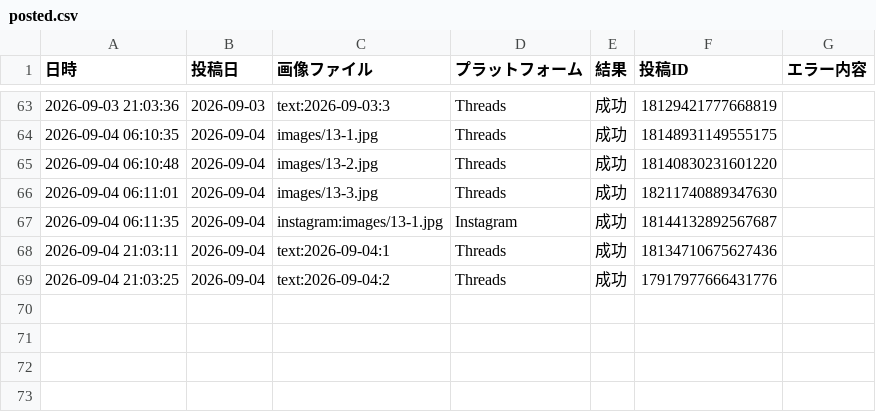
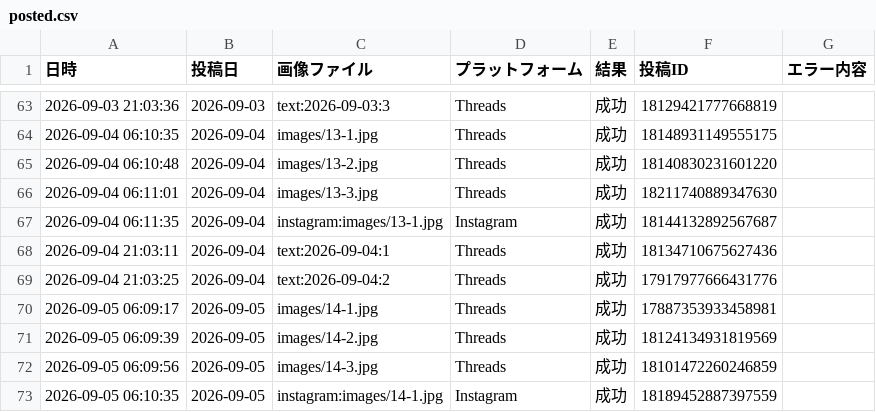
Before and after one commit to lienarc2635-dot/manga-autopost, a CSV file: logs/posted.csv, drawn as a sheet; only a part is shown, gaps mark what is left out; the diff names each change by its address in the sheet, - before the commit and + after, or states it on an @@ line.

```diff
--- a/logs/posted.csv
+++ b/logs/posted.csv
+row 70: 2026-09-05 06:09:17 | 2026-09-05 | images/14-1.jpg | Threads | 成功 | 17887353933458981
+row 71: 2026-09-05 06:09:39 | 2026-09-05 | images/14-2.jpg | Threads | 成功 | 18124134931819569
+row 72: 2026-09-05 06:09:56 | 2026-09-05 | images/14-3.jpg | Threads | 成功 | 18101472260246859
+row 73: 2026-09-05 06:10:35 | 2026-09-05 | instagram:images/14-1.jpg | Instagram | 成功 | 18189452887397559
```
Also changed, not shown: posts.csv.
